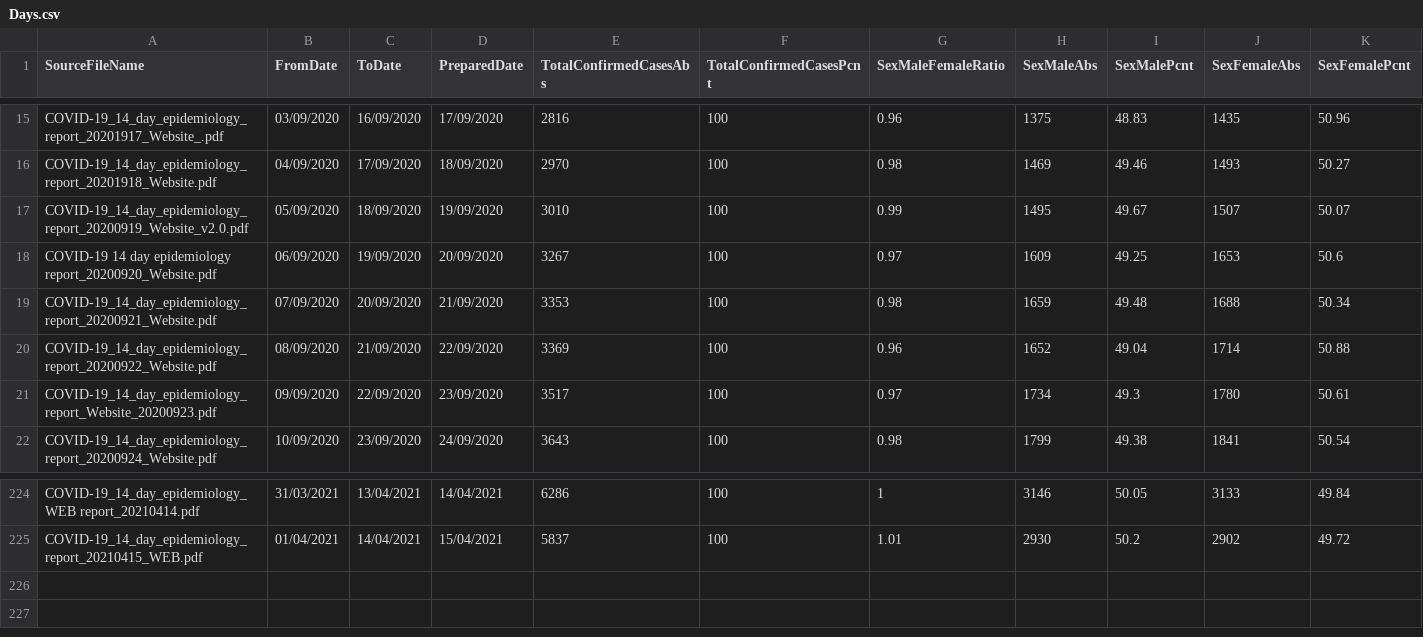
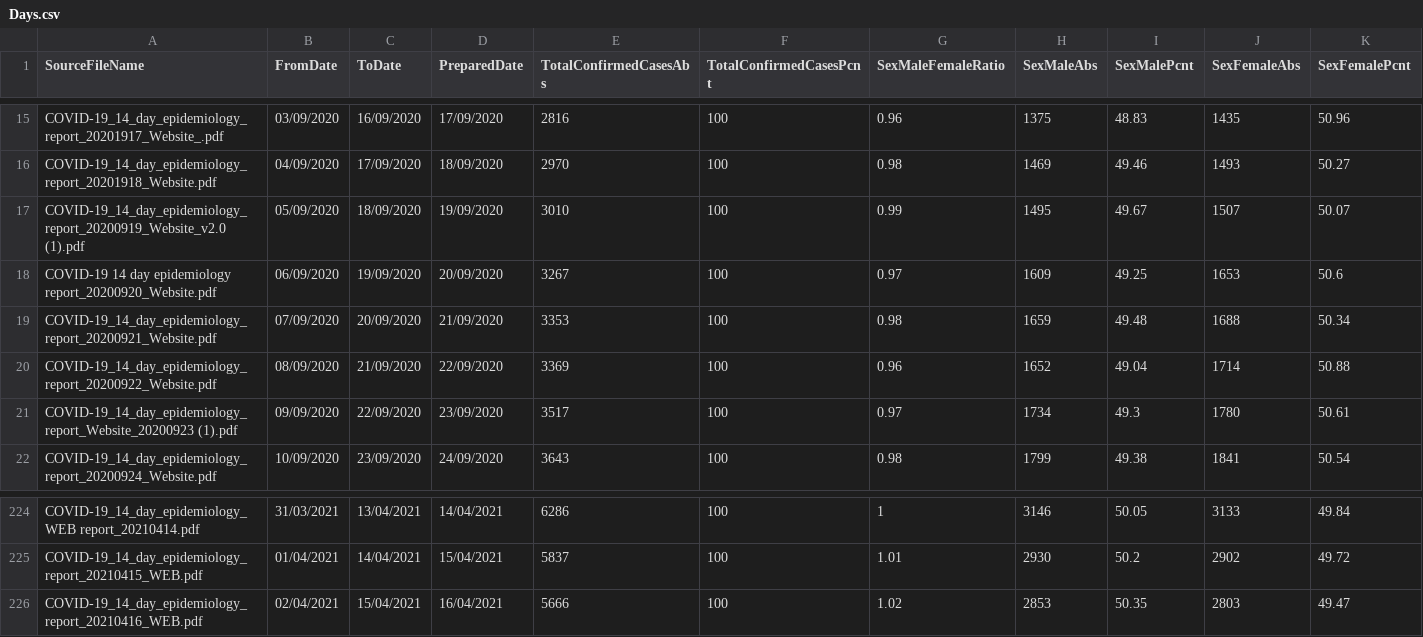
Before and after one commit to isag-covid19/covid19-dataextracts, a CSV file: DailyEpidemiology/Days.csv, drawn as a sheet; only a part is shown, gaps mark what is left out; rows hold the shown columns only; the diff names each change by its address in the sheet, - before the commit and + after, or states it on an @@ line.

```diff
--- a/DailyEpidemiology/Days.csv
+++ b/DailyEpidemiology/Days.csv
-A17 (SourceFileName): COVID-19_14_day_epidemiology_report_20200919_Website_v2.0.pdf
+A17 (SourceFileName): COVID-19_14_day_epidemiology_report_20200919_Website_v2.0 (1).pdf
-A21 (SourceFileName): COVID-19_14_day_epidemiology_report_Website_20200923.pdf
+A21 (SourceFileName): COVID-19_14_day_epidemiology_report_Website_20200923 (1).pdf
+row 226: COVID-19_14_day_epidemiology_report_20210416_WEB.pdf | 02/04/2021 | 15/04/2021 | 16/04/2021 | 5666 | 100 | 1.02 | 2853 | 50.35 | 2803 | 49.47
```
Also changed, not shown: NIWeekly/NorthenIrelandWeekly.csv, 1 other file.
